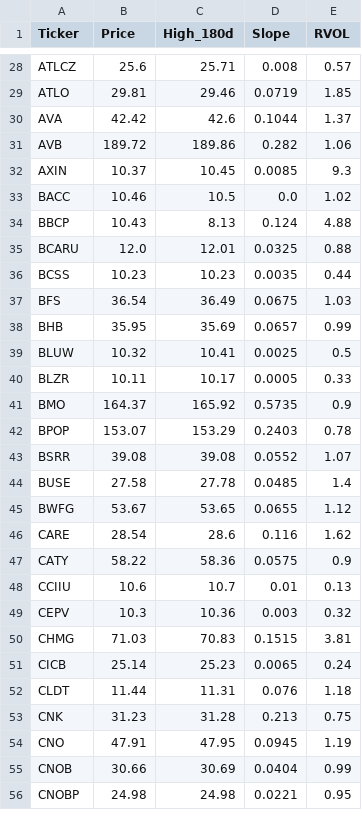
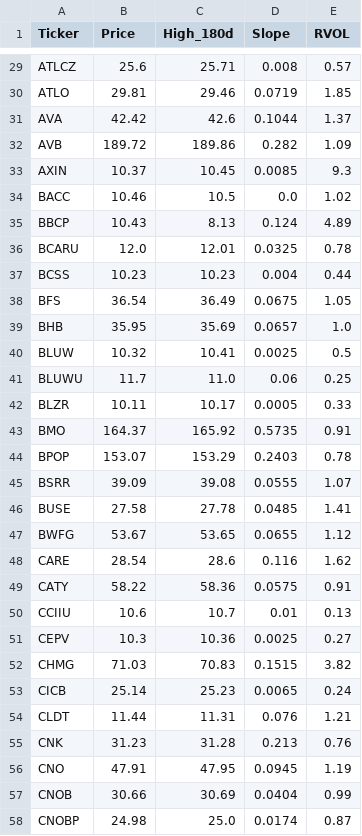
Before and after one commit to akshatsirohiya-arch/my-investment-ai, a CSV file: daily_watchlist.csv, drawn as a sheet; only a part is shown, gaps mark what is left out; the diff covers the shown part only.

```diff
--- a/daily_watchlist.csv
+++ b/daily_watchlist.csv
@@ -30,27 +31,28 @@ ATLO,29.81,29.46,0.0719,1.85
 AVA,42.42,42.6,0.1044,1.37
-AVB,189.72,189.86,0.282,1.06
+AVB,189.72,189.86,0.282,1.09
 AXIN,10.37,10.45,0.0085,9.3
 BACC,10.46,10.5,0.0,1.02
-BBCP,10.43,8.13,0.124,4.88
-BCARU,12.0,12.01,0.0325,0.88
-BCSS,10.23,10.23,0.0035,0.44
-BFS,36.54,36.49,0.0675,1.03
-BHB,35.95,35.69,0.0657,0.99
+BBCP,10.43,8.13,0.124,4.89
+BCARU,12.0,12.01,0.0325,0.78
+BCSS,10.23,10.23,0.004,0.44
+BFS,36.54,36.49,0.0675,1.05
+BHB,35.95,35.69,0.0657,1.0
 BLUW,10.32,10.41,0.0025,0.5
+BLUWU,11.7,11.0,0.06,0.25
 BLZR,10.11,10.17,0.0005,0.33
-BMO,164.37,165.92,0.5735,0.9
+BMO,164.37,165.92,0.5735,0.91
 BPOP,153.07,153.29,0.2403,0.78
-BSRR,39.08,39.08,0.0552,1.07
-BUSE,27.58,27.78,0.0485,1.4
+BSRR,39.09,39.08,0.0555,1.07
+BUSE,27.58,27.78,0.0485,1.41
 BWFG,53.67,53.65,0.0655,1.12
 CARE,28.54,28.6,0.116,1.62
-CATY,58.22,58.36,0.0575,0.9
+CATY,58.22,58.36,0.0575,0.91
 CCIIU,10.6,10.7,0.01,0.13
-CEPV,10.3,10.36,0.003,0.32
-CHMG,71.03,70.83,0.1515,3.81
+CEPV,10.3,10.36,0.0025,0.27
+CHMG,71.03,70.83,0.1515,3.82
 CICB,25.14,25.23,0.0065,0.24
-CLDT,11.44,11.31,0.076,1.18
-CNK,31.23,31.28,0.213,0.75
+CLDT,11.44,11.31,0.076,1.21
+CNK,31.23,31.28,0.213,0.76
 CNO,47.91,47.95,0.0945,1.19
 CNOB,30.66,30.69,0.0404,0.99
-CNOBP,24.98,24.98,0.0221,0.95
+CNOBP,24.98,25.0,0.0174,0.87
```
Also changed, not shown: 5 added rows, 2 removed rows and 115 edited cells elsewhere in this file.
